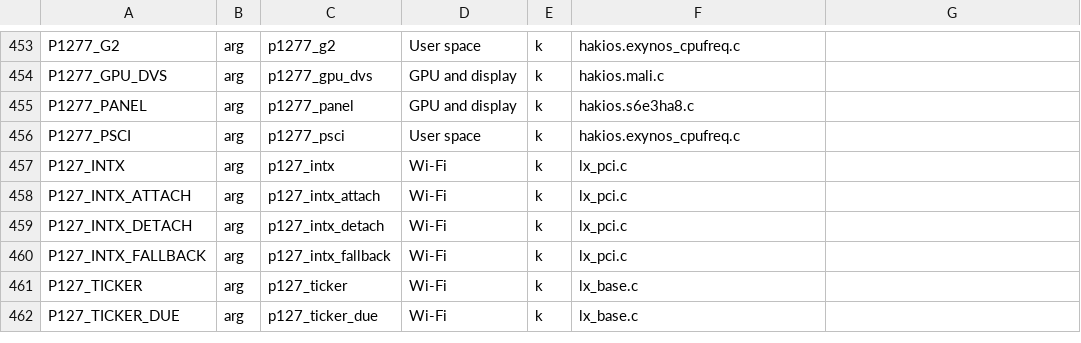
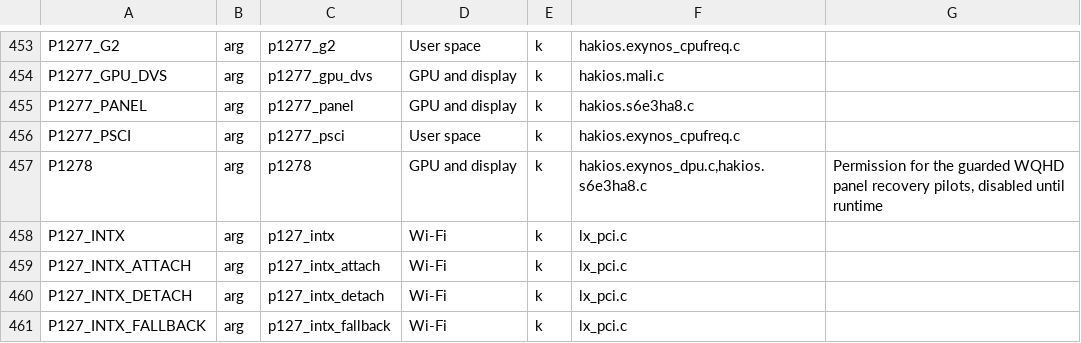
Before and after one commit to trblsg/s-kernel, a TSV file: configs/symbols.tsv, drawn as a sheet; only a part is shown, gaps mark what is left out; the shorter side is filled out with more unchanged rows.

Commit message:
P1278: guarded WQHD panel wake recovery and connected foreground pilots

```diff
--- a/configs/symbols.tsv
+++ b/configs/symbols.tsv
@@ -456,2 +456,3 @@ P1277_PANEL	arg	p1277_panel	GPU and display	k	hakios.s6e3ha8.c
 P1277_PSCI	arg	p1277_psci	User space	k	hakios.exynos_cpufreq.c	
+P1278	arg	p1278	GPU and display	k	hakios.exynos_dpu.c,hakios.s6e3ha8.c	Permission for the guarded WQHD panel recovery pilots, disabled until runtime
 P127_INTX	arg	p127_intx	Wi-Fi	k	lx_pci.c	
```
Also changed, not shown: 21 other files.
